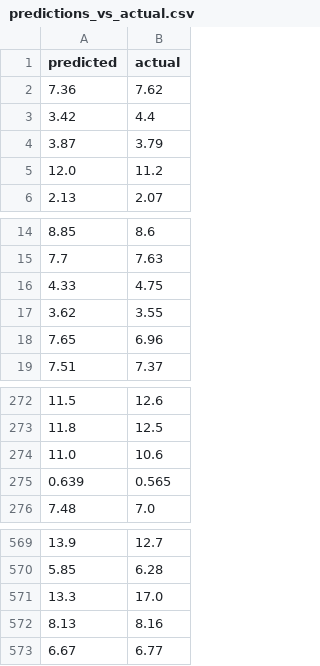
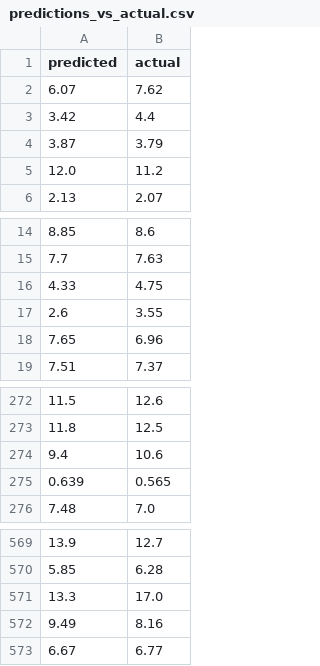
Before and after one commit to UBC-MDS/DSCI_522_Group-11_Save-The-Earth, a CSV file: Data/Processed/predictions_vs_actual.csv, drawn as a sheet; only a part is shown, gaps mark what is left out.

```diff
--- a/Data/Processed/predictions_vs_actual.csv
+++ b/Data/Processed/predictions_vs_actual.csv
@@ -1,3 +1,3 @@
 predicted,actual
-7.36,7.62
+6.07,7.62
 3.42,4.4
@@ -16,3 +16,3 @@ predicted,actual
 4.33,4.75
-3.62,3.55
+2.6,3.55
 7.65,6.96
@@ -273,3 +273,3 @@ predicted,actual
 11.8,12.5
-11.0,10.6
+9.4,10.6
 0.639,0.565
@@ -571,3 +571,3 @@ predicted,actual
 13.3,17.0
-8.13,8.16
+9.49,8.16
 6.67,6.77
```
Also changed, not shown: 4 other files.
